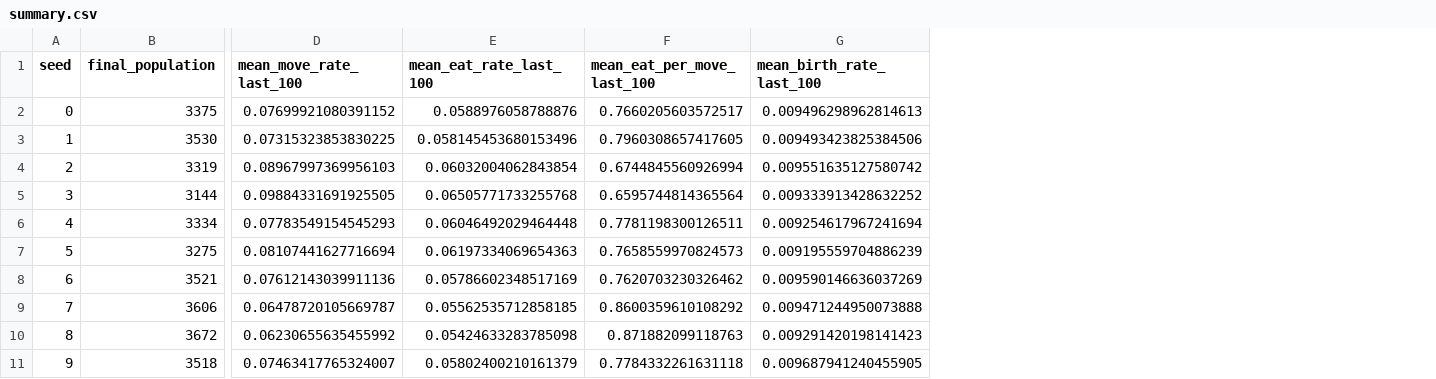
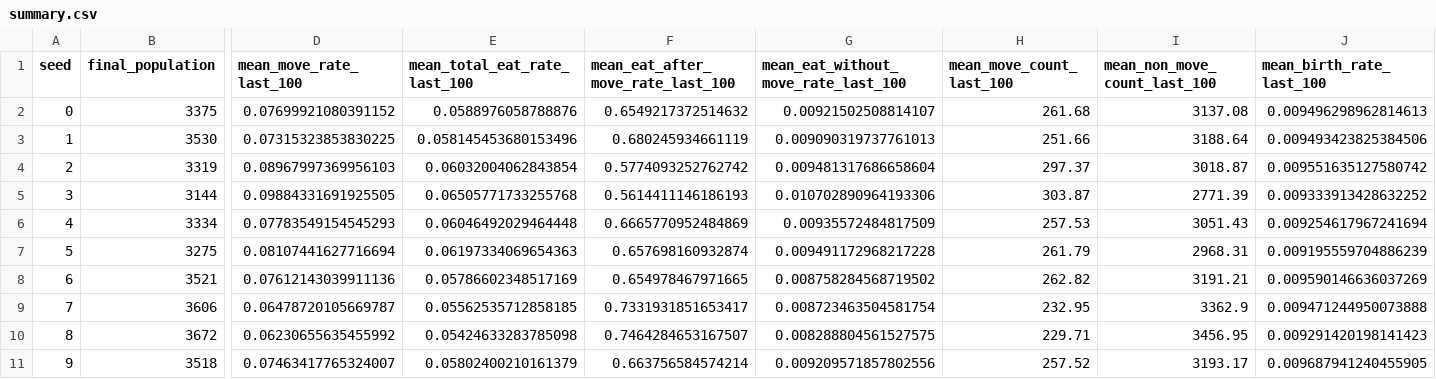
Before and after one commit to mi2yumaru/daphnia_evolution_sim, a CSV file: results/experiments/baseline_10seeds/summary.csv, drawn as a sheet; only a part is shown, gaps mark what is left out; removed rows and columns are numbered as before the commit, all else as after; the diff names each change by its address in the sheet, - before the commit and + after, or states it on an @@ line.

```diff
--- a/results/experiments/baseline_10seeds/summary.csv
+++ b/results/experiments/baseline_10seeds/summary.csv
-column F (mean_eat_per_move_last_100), rows 2-11: 0.7660205603572517 | 0.7960308657417605 | 0.6744845560926994 | 0.6595744814365564 | 0.7781198300126511 | 0.7658559970824573 | 0.7620703230326462 | 0.8600359610108292 | 0.871882099118763 | 0.7784332261631118
+column F, rows 1-11: mean_eat_after_move_rate_last_100 | 0.6549217372514632 | 0.680245934661119 | 0.5774093252762742 | 0.5614411146186193 | 0.6665770952484869 | 0.657698160932874 | 0.654978467971665 | 0.7331931851653417 | 0.7464284653167507 | 0.663756584574214
+column G, rows 1-11: mean_eat_without_move_rate_last_100 | 0.00921502508814107 | 0.009090319737761013 | 0.009481317686658604 | 0.010702890964193306 | 0.00935572484817509 | 0.009491172968217228 | 0.008758284568719502 | 0.008723463504581754 | 0.008288804561527575 | 0.009209571857802556
+column H (mean_move_count_last_100), rows 2-11: 261.68 | 251.66 | 297.37 | 303.87 | 257.53 | 261.79 | 262.82 | 232.95 | 229.71 | 257.52
+column I (mean_non_move_count_last_100), rows 2-11: 3137.08 | 3188.64 | 3018.87 | 2771.39 | 3051.43 | 2968.31 | 3191.21 | 3362.9 | 3456.95 | 3193.17
-E1: mean_eat_rate_last_100
+E1: mean_total_eat_rate_last_100
```
Also changed, not shown: 17 other files.
